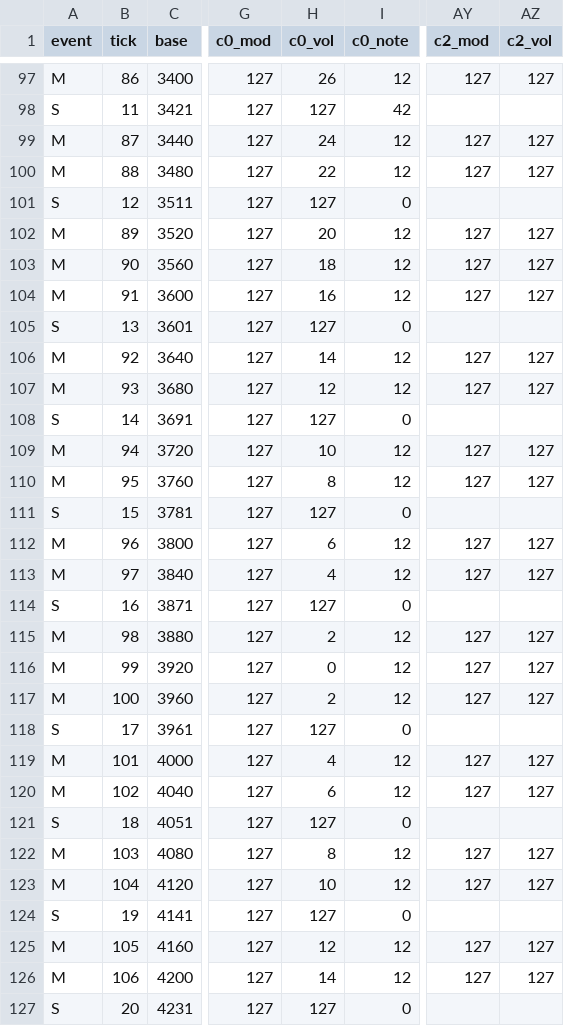
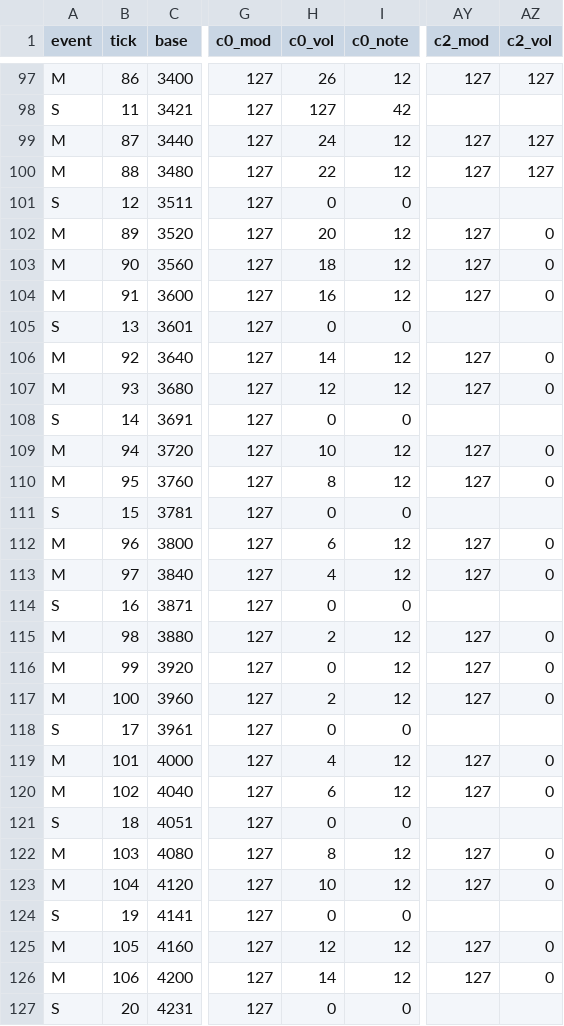
Before and after one commit to FreezingSnail/ATMlib2FX, a CSV file: research/fx/footprint_baseline/trace/reference/reference_trace_music_sfx.csv, drawn as a sheet; only a part is shown, gaps mark what is left out; the diff covers the shown part only; the diff names each change by its address in the sheet, - before the commit and + after, or states it on an @@ line.

Commit message:
Fix note-off fall-through to trigger_both in trigger_note() (ATMlib2FX-mgd)
- note 0 now sets vol=0 and returns (upstream c347d16 intent; was a dead store)
- tests/cmd_parse: note-off selftest (old 6 FAIL / fixed 12/12)
- evidence cascade: music_sfx reference regenerated 7d3ba7e1 -> 10ec84de
  (36 vol cells at NOTE_OFF only; music CSV byte-identical), control lane MATCH,
  loops ALL-MATCH, shrink evidence refreshed, baseline ELF refreshed with
  cumulative +28 B .text documented (hlh.1 era artifact preserved)
- docs de-staled (note-off mutes; compact trace 0a9aa641)

```diff
--- a/research/fx/footprint_baseline/trace/reference/reference_trace_music_sfx.csv
+++ b/research/fx/footprint_baseline/trace/reference/reference_trace_music_sfx.csv
-H101 (c0_vol): 127
+H101 (c0_vol): 0
-AZ102:AZ104 (c2_vol): 127
+AZ102:AZ104 (c2_vol): 0
-H105 (c0_vol): 127
+H105 (c0_vol): 0
-AZ106:AZ107 (c2_vol): 127
+AZ106:AZ107 (c2_vol): 0
-H108 (c0_vol): 127
+H108 (c0_vol): 0
-AZ109:AZ110 (c2_vol): 127
+AZ109:AZ110 (c2_vol): 0
-H111 (c0_vol): 127
+H111 (c0_vol): 0
-AZ112:AZ113 (c2_vol): 127
+AZ112:AZ113 (c2_vol): 0
-H114 (c0_vol): 127
+H114 (c0_vol): 0
-AZ115:AZ117 (c2_vol): 127
+AZ115:AZ117 (c2_vol): 0
-H118 (c0_vol): 127
+H118 (c0_vol): 0
-AZ119:AZ120 (c2_vol): 127
+AZ119:AZ120 (c2_vol): 0
-H121 (c0_vol): 127
+H121 (c0_vol): 0
-AZ122:AZ123 (c2_vol): 127
+AZ122:AZ123 (c2_vol): 0
-H124 (c0_vol): 127
+H124 (c0_vol): 0
-AZ125:AZ126 (c2_vol): 127
+AZ125:AZ126 (c2_vol): 0
-H127 (c0_vol): 127
+H127 (c0_vol): 0
```
Also changed, not shown: 9 edited cells elsewhere in this file, 10 other files.
